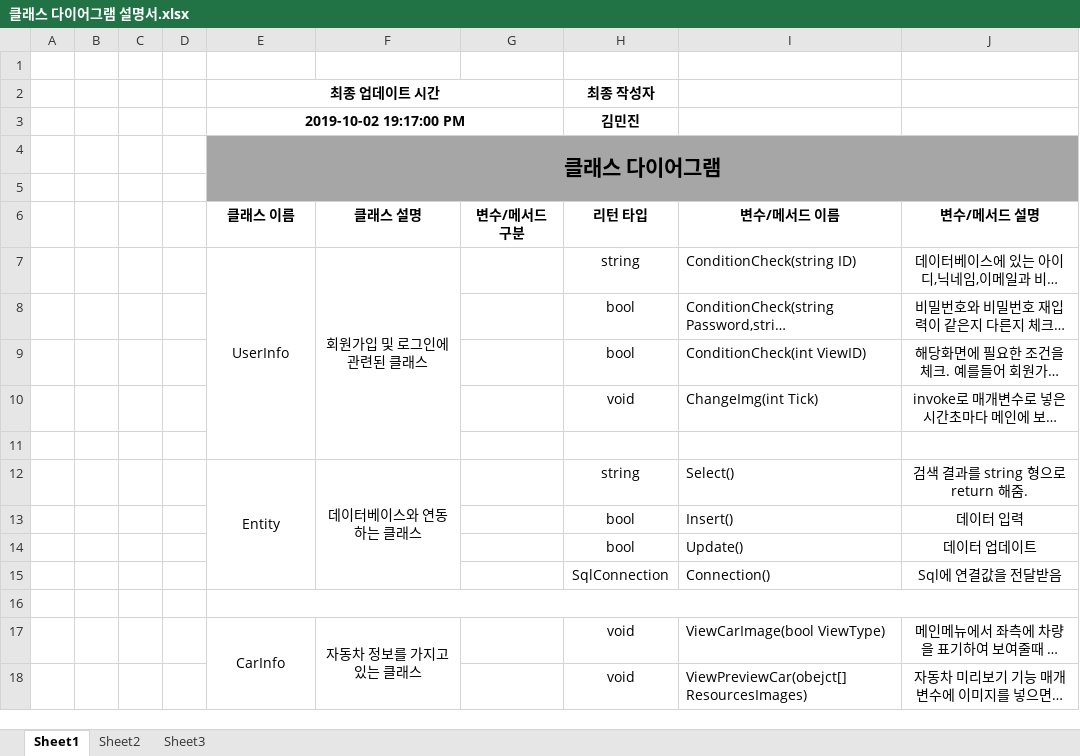
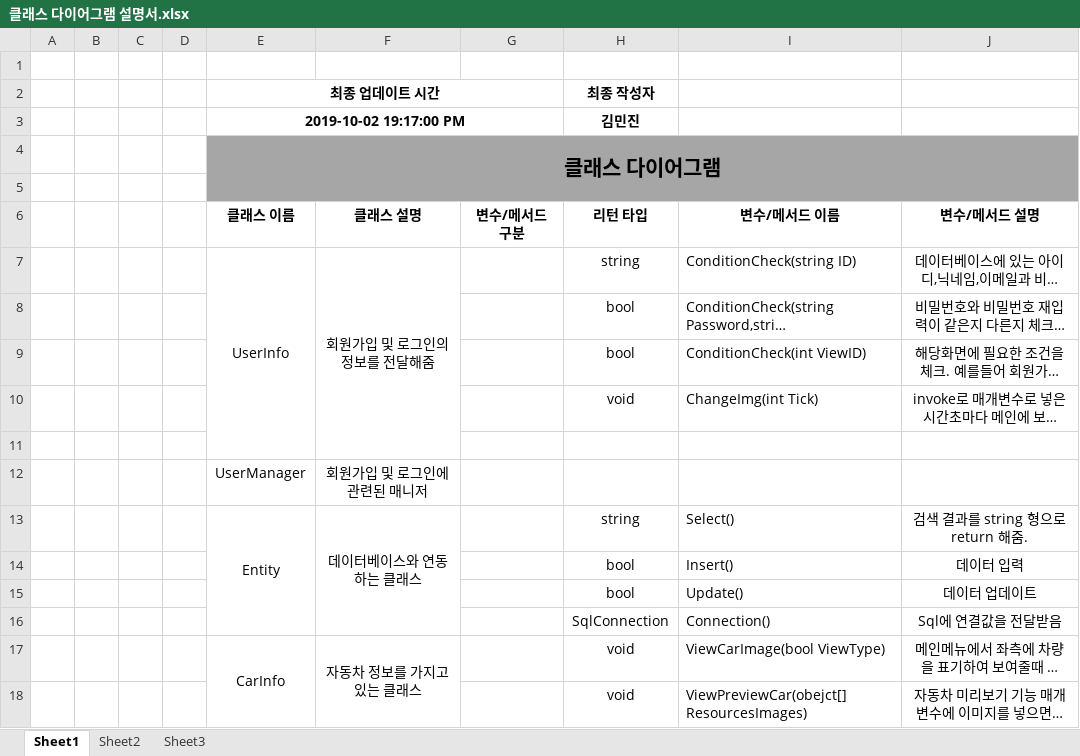
Before and after one commit to kindkmj/BitCamp_AR, an Excel workbook: 설계및정의서/클래스 다이어그램 설명서.xlsx, sheet Sheet1, drawn as a sheet; only a part is shown; long unchanged cells end in …; values as stored, in another font and other column widths than the file's, no borders; removed rows and columns are numbered as before the commit, all else as after; the diff names each change by its address in the sheet, - before the commit and + after, or states it on an @@ line.

```diff
--- a/설계및정의서/클래스 다이어그램 설명서.xlsx (sheet Sheet1)
+++ b/설계및정의서/클래스 다이어그램 설명서.xlsx (sheet Sheet1)
-F7: 회원가입 및 로그인에 관련된 클래스
+F7: 회원가입 및 로그인의 정보를 전달해줌
+row 12:  |  |  |  | UserManager | 회원가입 및 로그인에 관련된 매니저
-row 16: (empty)
```
Also changed, not shown: 설계및정의서/기능리스트_AR 레이싱 게임 v0.1.xlsx, 27 other files.
